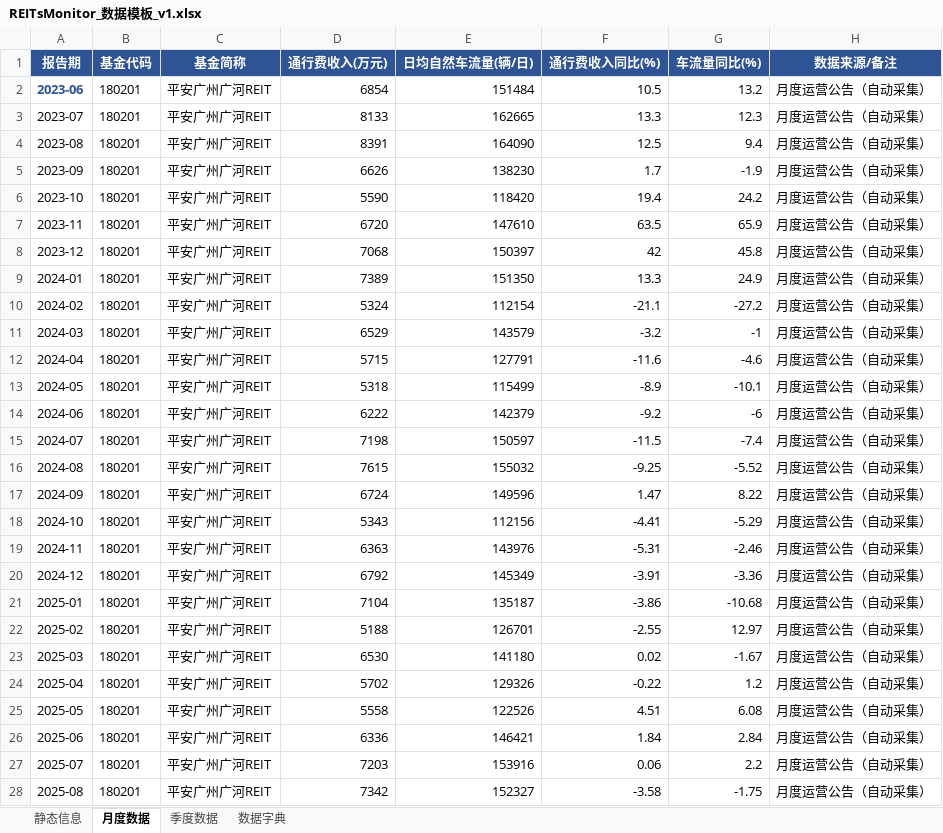
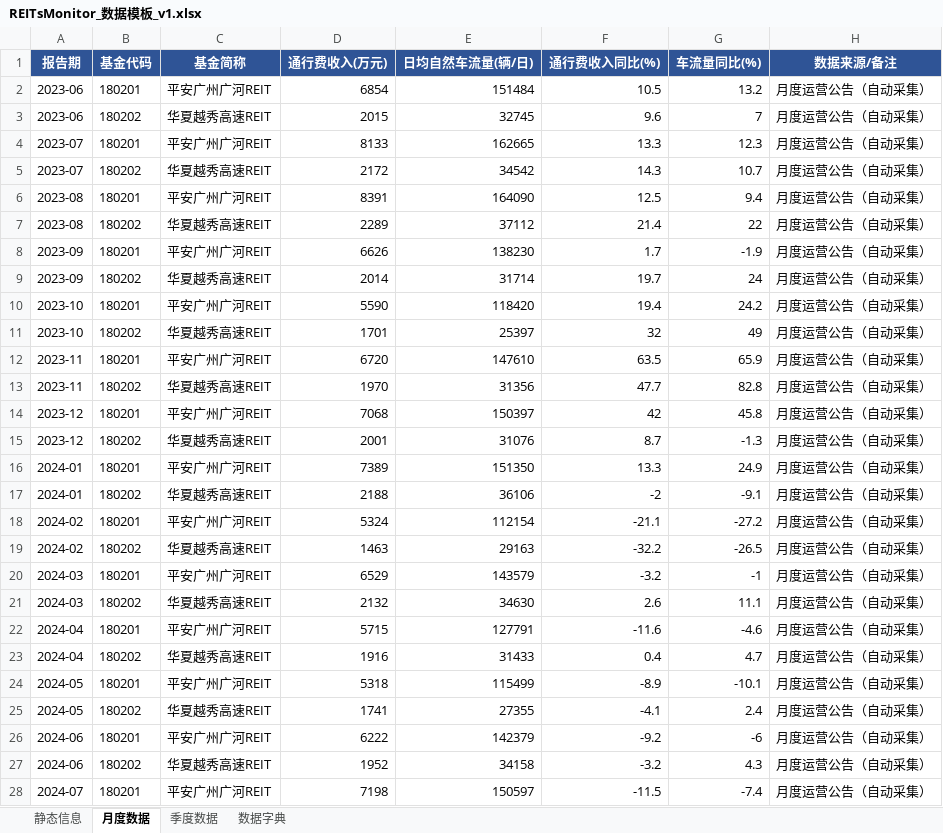
Before and after one commit to aix11111/Reits, an Excel workbook: data/REITsMonitor_数据模板_v1.xlsx, sheet 月度数据, drawn as a sheet; only a part is shown; the shorter side is filled out with more unchanged rows; values as stored, in another font and other column widths than the file's, no borders; the diff covers the shown part only; the diff names each change by its address in the sheet, - before the commit and + after, or states it on an @@ line.

Commit message:
data: populate SZ REITs monthly data (180201/180202/180203, 94 rows)

```diff
--- a/data/REITsMonitor_数据模板_v1.xlsx (sheet 月度数据)
+++ b/data/REITsMonitor_数据模板_v1.xlsx (sheet 月度数据)
@@ A2 bold: on → off, text colour: #2F5496 → black @@
+row 3: 2023-06 | 180202 | 华夏越秀高速REIT | 2015 | 32745 | 9.6 | 7 | 月度运营公告（自动采集）
+row 5: 2023-07 | 180202 | 华夏越秀高速REIT | 2172 | 34542 | 14.3 | 10.7 | 月度运营公告（自动采集）
+row 7: 2023-08 | 180202 | 华夏越秀高速REIT | 2289 | 37112 | 21.4 | 22 | 月度运营公告（自动采集）
+row 9: 2023-09 | 180202 | 华夏越秀高速REIT | 2014 | 31714 | 19.7 | 24 | 月度运营公告（自动采集）
+row 11: 2023-10 | 180202 | 华夏越秀高速REIT | 1701 | 25397 | 32 | 49 | 月度运营公告（自动采集）
+row 13: 2023-11 | 180202 | 华夏越秀高速REIT | 1970 | 31356 | 47.7 | 82.8 | 月度运营公告（自动采集）
+row 15: 2023-12 | 180202 | 华夏越秀高速REIT | 2001 | 31076 | 8.7 | -1.3 | 月度运营公告（自动采集）
+row 17: 2024-01 | 180202 | 华夏越秀高速REIT | 2188 | 36106 | -2 | -9.1 | 月度运营公告（自动采集）
+row 19: 2024-02 | 180202 | 华夏越秀高速REIT | 1463 | 29163 | -32.2 | -26.5 | 月度运营公告（自动采集）
+row 21: 2024-03 | 180202 | 华夏越秀高速REIT | 2132 | 34630 | 2.6 | 11.1 | 月度运营公告（自动采集）
+row 23: 2024-04 | 180202 | 华夏越秀高速REIT | 1916 | 31433 | 0.4 | 4.7 | 月度运营公告（自动采集）
+row 25: 2024-05 | 180202 | 华夏越秀高速REIT | 1741 | 27355 | -4.1 | 2.4 | 月度运营公告（自动采集）
+row 27: 2024-06 | 180202 | 华夏越秀高速REIT | 1952 | 34158 | -3.2 | 4.3 | 月度运营公告（自动采集）
```
Also changed, not shown: 44 added rows elsewhere in this sheet.
